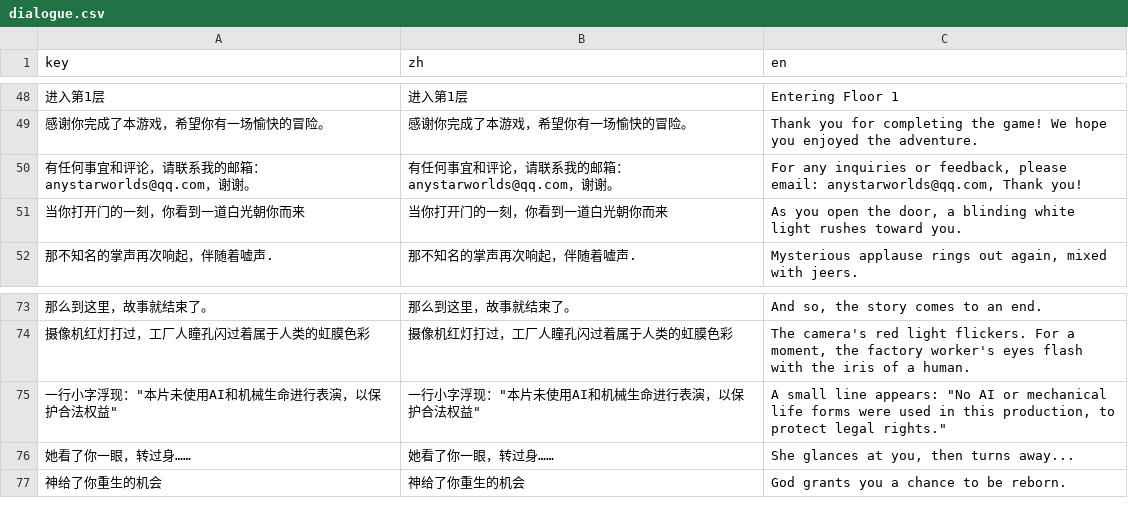
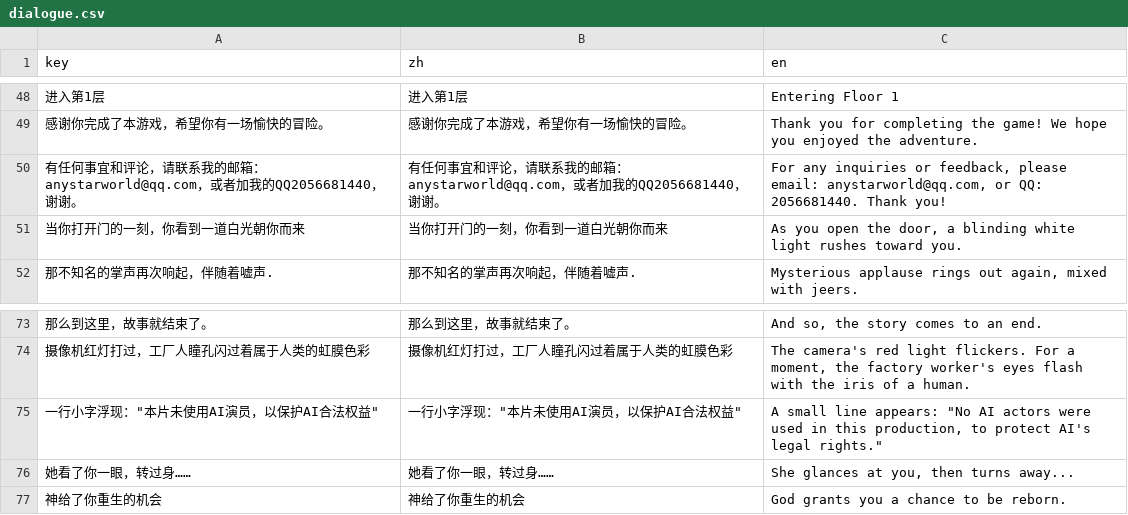
Before and after one commit to GetUpSii/godot-labyrinth-tower, a CSV file: translations/dialogue.csv, drawn as a sheet; only a part is shown, gaps mark what is left out; removed rows and columns are numbered as before the commit, all else as after; the diff names each change by its address in the sheet, - before the commit and + after, or states it on an @@ line.

Commit message:
merge: 从 mobile 分支合并有价值改动到 main
- 结局成就系统 (unlocked_endings, god_ending, 记忆持久化)
- 翻译修正: Uno→Wuno, 对话文本更新, en.po 更新
- 存档加载修复: call_deferred("set_data")
- dialogue_balloon.gd: tr(..., "dialogue") 翻译上下文
- 主题修复: battle_theme/theme_shop 字体引用
- 战斗UI: 移除投降按钮, 清理 unique_id
- 商店UI: auto_translate 适配 Godot 4.7
- 全局: _on_end_game 改用 reload_current_scene()
- 删除: book_shelf_empty.tscn 及 tiles.tres 引用

```diff
--- a/translations/dialogue.csv
+++ b/translations/dialogue.csv
-row 50: 有任何事宜和评论，请联系我的邮箱：anystarworlds@qq.com，谢谢。 | 有任何事宜和评论，请联系我的邮箱：anystarworlds@qq.com，谢谢。 | For any inquiries or feedback, please email: anystarworlds@qq.com, Thank you!
+row 50: 有任何事宜和评论，请联系我的邮箱：anystarworld@qq.com，或者加我的QQ2056681440，谢谢。 | 有任何事宜和评论，请联系我的邮箱：anystarworld@qq.com，或者加我的QQ2056681440，谢谢。 | For any inquiries or feedback, please email: anystarworld@qq.com, or QQ: 2056681440. Thank you!
-row 75: 一行小字浮现："本片未使用AI和机械生命进行表演，以保护合法权益" | 一行小字浮现："本片未使用AI和机械生命进行表演，以保护合法权益" | A small line appears: "No AI or mechanical life forms were used in this production, to protect legal rights."
+row 75: 一行小字浮现："本片未使用AI演员，以保护AI合法权益" | 一行小字浮现："本片未使用AI演员，以保护AI合法权益" | A small line appears: "No AI actors were used in this production, to protect AI's legal rights."
```
Also changed, not shown: 14 other files.
